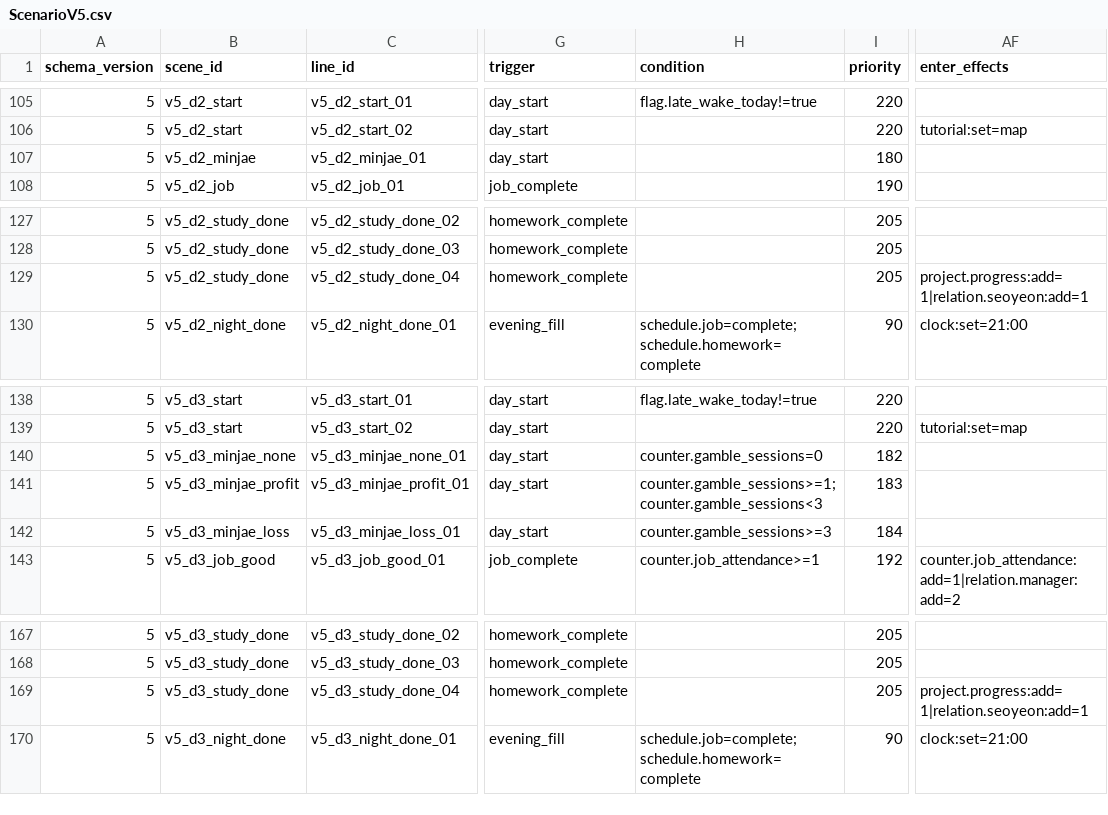
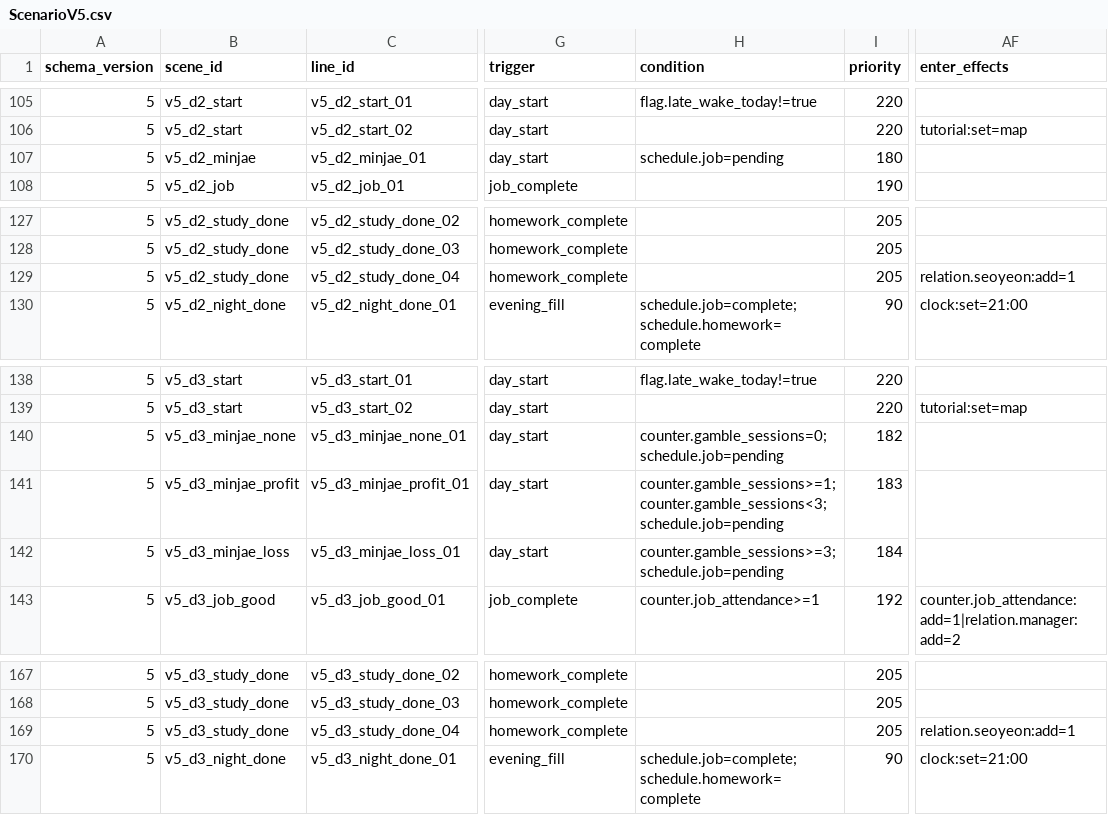
Before and after one commit to K-MIN-SEC/dobak, a CSV file: Assets/Resources/ScenarioV5.csv, drawn as a sheet; only a part is shown, gaps mark what is left out; the diff names each change by its address in the sheet, - before the commit and + after, or states it on an @@ line.

```diff
--- a/Assets/Resources/ScenarioV5.csv
+++ b/Assets/Resources/ScenarioV5.csv
-H107 (condition): (empty)
+H107 (condition): schedule.job=pending
-AF129 (enter_effects): project.progress:add=1|relation.seoyeon:add=1
+AF129 (enter_effects): relation.seoyeon:add=1
-H140 (condition): counter.gamble_sessions=0
+H140 (condition): counter.gamble_sessions=0;schedule.job=pending
-H141 (condition): counter.gamble_sessions>=1;counter.gamble_sessions<3
+H141 (condition): counter.gamble_sessions>=1;counter.gamble_sessions<3;schedule.job=pending
-H142 (condition): counter.gamble_sessions>=3
+H142 (condition): counter.gamble_sessions>=3;schedule.job=pending
-AF169 (enter_effects): project.progress:add=1|relation.seoyeon:add=1
+AF169 (enter_effects): relation.seoyeon:add=1
```
Also changed, not shown: 4 other files.
